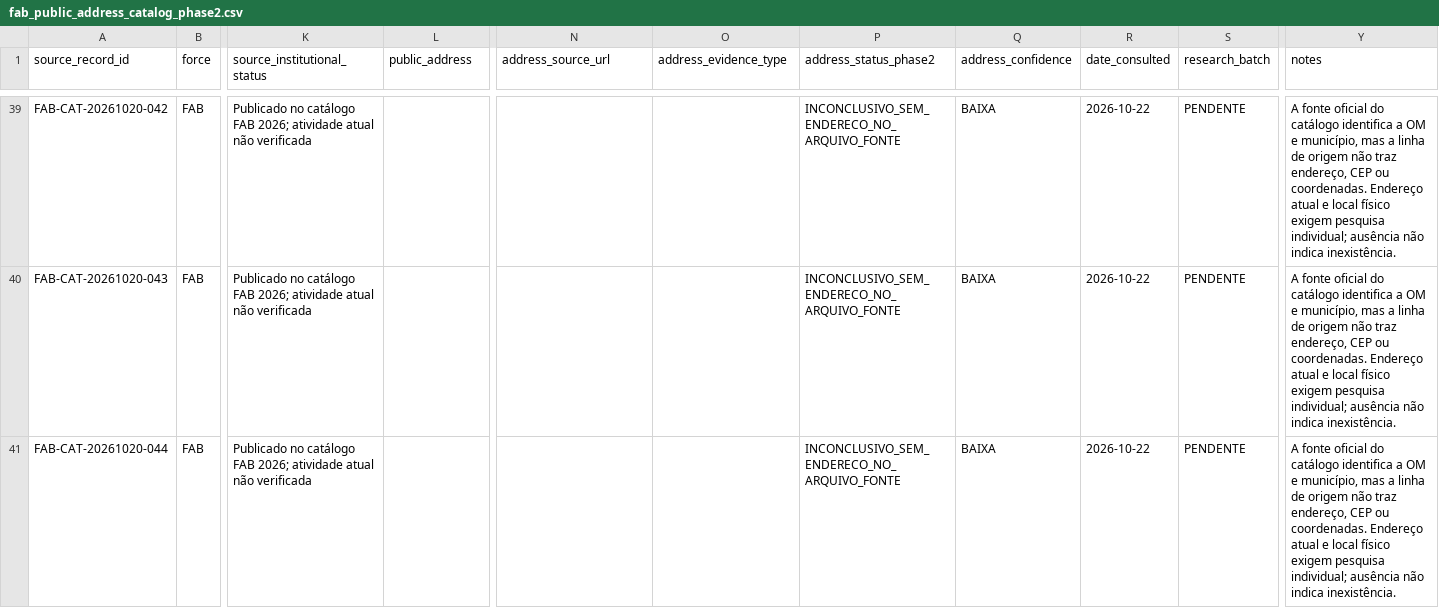
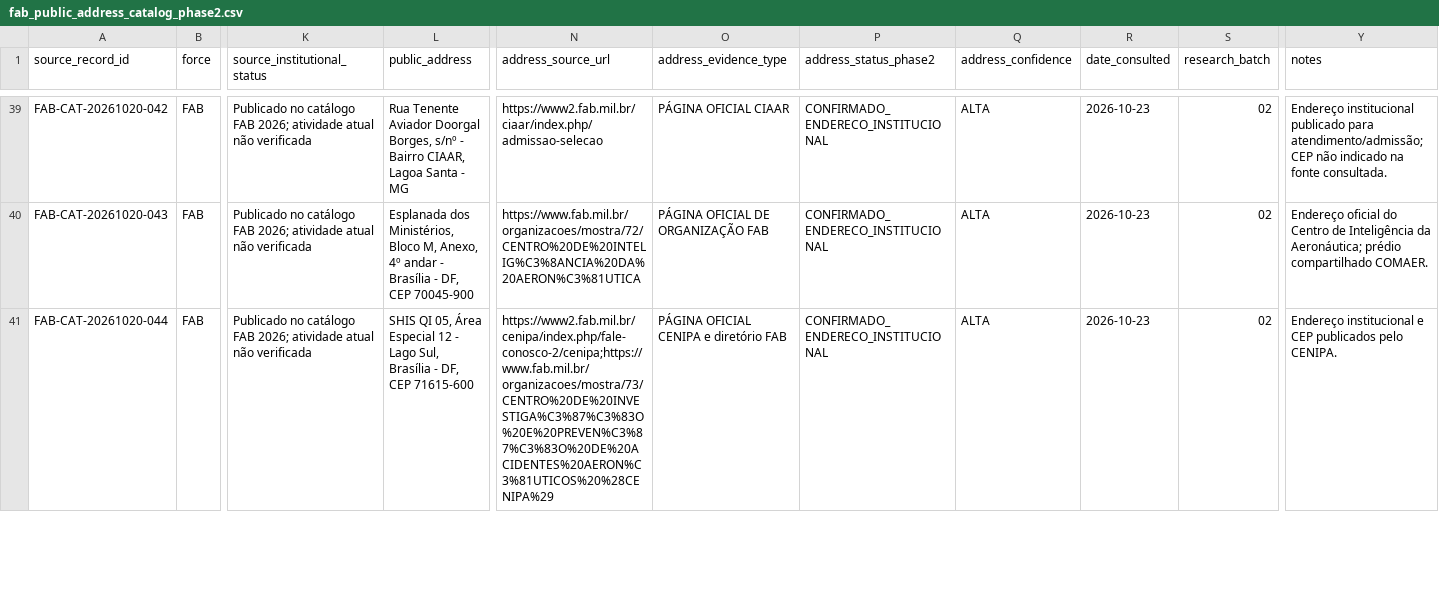
Before and after one commit to Juanjfmr/bivaque-community, a CSV file: data/om/evidence/fab_public_address_catalog_phase2.csv, drawn as a sheet; only a part is shown, gaps mark what is left out; the diff covers the shown part only; the diff names each change by its address in the sheet, - before the commit and + after, or states it on an @@ line.

Commit message:
Research FAB public addresses batch 02 (catalog records 29-54)

```diff
--- a/data/om/evidence/fab_public_address_catalog_phase2.csv
+++ b/data/om/evidence/fab_public_address_catalog_phase2.csv
-L39 (public_address): (empty)
+L39 (public_address): Rua Tenente Aviador Doorgal Borges, s/nº - Bairro CIAAR, Lagoa Santa - MG
-N39 (address_source_url): (empty)
+N39 (address_source_url): https://www2.fab.mil.br/ciaar/index.php/admissao-selecao
-O39 (address_evidence_type): (empty)
+O39 (address_evidence_type): PÁGINA OFICIAL CIAAR
-P39:P41 (address_status_phase2): INCONCLUSIVO_SEM_ENDERECO_NO_ARQUIVO_FONTE
+P39:P41 (address_status_phase2): CONFIRMADO_ENDERECO_INSTITUCIONAL
-Q39:Q41 (address_confidence): BAIXA
+Q39:Q41 (address_confidence): ALTA
-R39:R41 (date_consulted): 2026-10-22
+R39:R41 (date_consulted): 2026-10-23
-S39:S41 (research_batch): PENDENTE
+S39:S41 (research_batch): 02
-Y39 (notes): A fonte oficial do catálogo identifica a OM e município, mas a linha de origem não traz endereço, CEP ou coordenadas. Endereço atual e local físico exigem pesquisa individual; ausência não indica inexistência.
+Y39 (notes): Endereço institucional publicado para atendimento/admissão; CEP não indicado na fonte consultada.
-L40 (public_address): (empty)
+L40 (public_address): Esplanada dos Ministérios, Bloco M, Anexo, 4º andar - Brasília - DF, CEP 70045-900
-N40 (address_source_url): (empty)
+N40 (address_source_url): https://www.fab.mil.br/organizacoes/mostra/72/CENTRO%20DE%20INTELIG%C3%8ANCIA%20DA%20AERON%C3%81UTICA
-O40 (address_evidence_type): (empty)
+O40 (address_evidence_type): PÁGINA OFICIAL DE ORGANIZAÇÃO FAB
-Y40 (notes): A fonte oficial do catálogo identifica a OM e município, mas a linha de origem não traz endereço, CEP ou coordenadas. Endereço atual e local físico exigem pesquisa individual; ausência não indica inexistência.
+Y40 (notes): Endereço oficial do Centro de Inteligência da Aeronáutica; prédio compartilhado COMAER.
-L41 (public_address): (empty)
+L41 (public_address): SHIS QI 05, Área Especial 12 - Lago Sul, Brasília - DF, CEP 71615-600
-N41 (address_source_url): (empty)
+N41 (address_source_url): https://www2.fab.mil.br/cenipa/index.php/fale-conosco-2/cenipa;https://www.fab.mil.br/organizacoes/mostra/73/CENTRO%20DE%20INVESTIGA%C3%87%C3%83O%20E%20PREVEN%C3%87%C3%83O%20DE%20ACIDENTES%20AERON%C3%81UTICOS%20%28CENIPA%29
-O41 (address_evidence_type): (empty)
+O41 (address_evidence_type): PÁGINA OFICIAL CENIPA e diretório FAB
-Y41 (notes): A fonte oficial do catálogo identifica a OM e município, mas a linha de origem não traz endereço, CEP ou coordenadas. Endereço atual e local físico exigem pesquisa individual; ausência não indica inexistência.
+Y41 (notes): Endereço institucional e CEP publicados pelo CENIPA.
```
Also changed, not shown: 150 edited cells elsewhere in this file.
